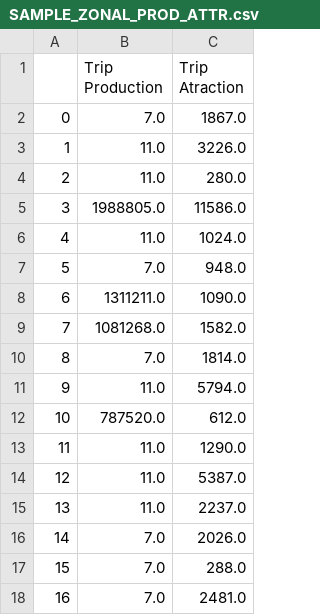
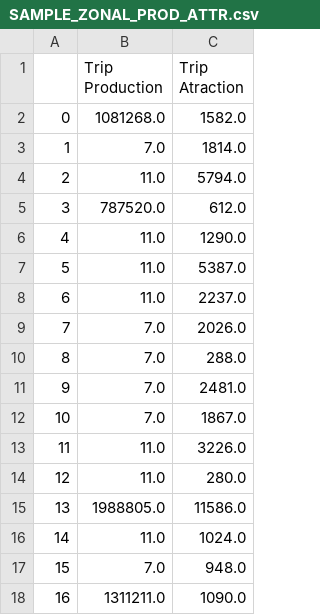
Before and after one commit to JakeSeo/Plexus, a CSV file: media/SAMPLE_ZONAL_PROD_ATTR.csv, drawn as a sheet.

```diff
--- a/media/SAMPLE_ZONAL_PROD_ATTR.csv
+++ b/media/SAMPLE_ZONAL_PROD_ATTR.csv
@@ -1,18 +1,18 @@
 ,Trip Production,Trip Atraction
-0,7.0,1867.0
-1,11.0,3226.0
-2,11.0,280.0
-3,1988805.0,11586.0
-4,11.0,1024.0
-5,7.0,948.0
-6,1311211.0,1090.0
-7,1081268.0,1582.0
-8,7.0,1814.0
-9,11.0,5794.0
-10,787520.0,612.0
-11,11.0,1290.0
-12,11.0,5387.0
-13,11.0,2237.0
-14,7.0,2026.0
-15,7.0,288.0
-16,7.0,2481.0
+0,1081268.0,1582.0
+1,7.0,1814.0
+2,11.0,5794.0
+3,787520.0,612.0
+4,11.0,1290.0
+5,11.0,5387.0
+6,11.0,2237.0
+7,7.0,2026.0
+8,7.0,288.0
+9,7.0,2481.0
+10,7.0,1867.0
+11,11.0,3226.0
+12,11.0,280.0
+13,1988805.0,11586.0
+14,11.0,1024.0
+15,7.0,948.0
+16,1311211.0,1090.0
```
Also changed, not shown: media/PRE_TRIPGEN_FINISHED.csv, 4 other files.
